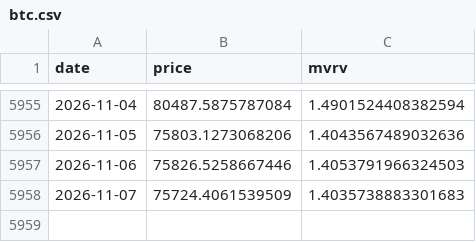
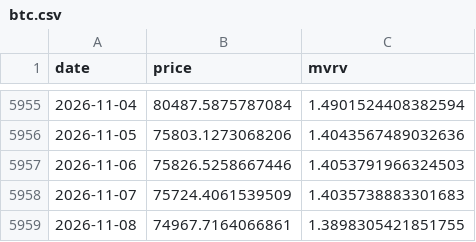
Before and after one commit to maso-soup/dca-risk, a CSV file: data/raw/btc.csv, drawn as a sheet; only a part is shown, gaps mark what is left out; the diff names each change by its address in the sheet, - before the commit and + after, or states it on an @@ line.

```diff
--- a/data/raw/btc.csv
+++ b/data/raw/btc.csv
+row 5959: 2026-11-08 | 74967.7164066861 | 1.3898305421851755
```
Also changed, not shown: data/raw/ada.csv, data/raw/eth.csv, 8 other files.
